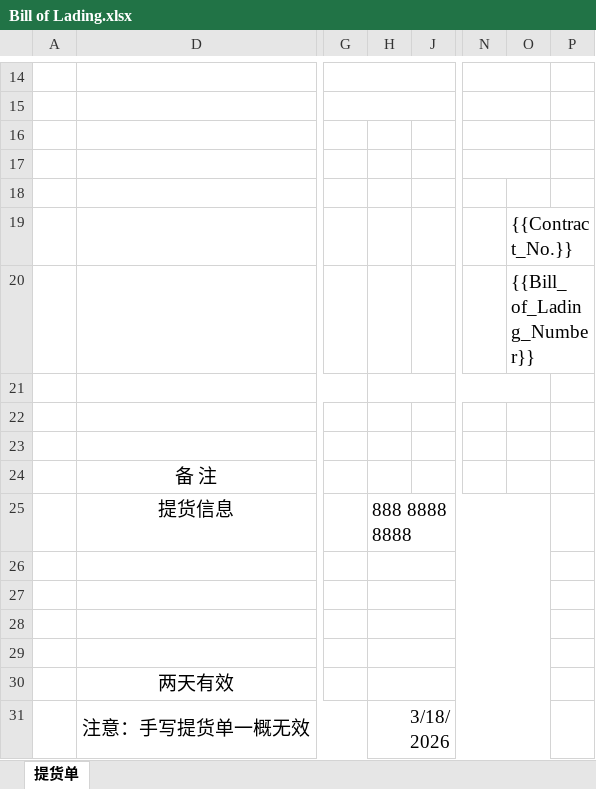
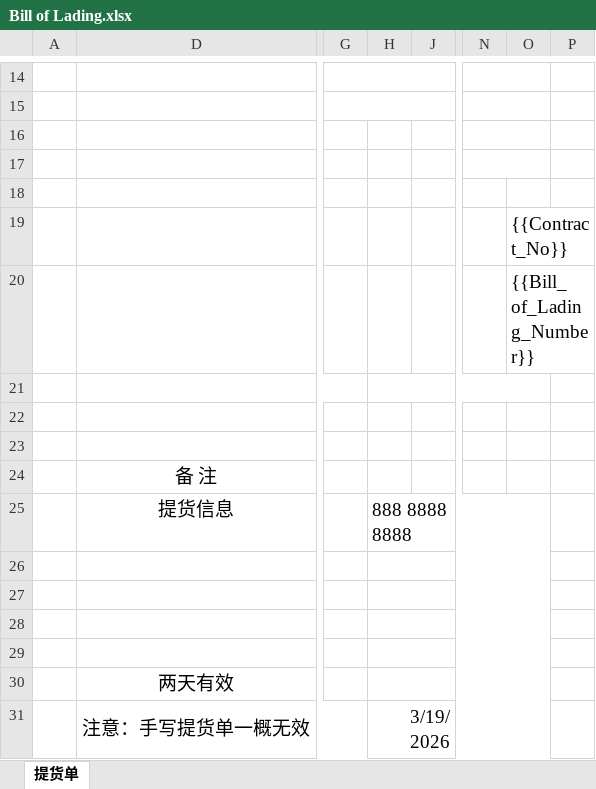
Before and after one commit to guorice19880617-droid/gendan, an Excel workbook: excel_templates/Bill of Lading.xlsx, sheet 提货单, drawn as a sheet; only a part is shown, gaps mark what is left out; values as stored, in another font and other column widths than the file's, no borders; the diff names each change by its address in the sheet, - before the commit and + after, or states it on an @@ line.

```diff
--- a/excel_templates/Bill of Lading.xlsx (sheet 提货单)
+++ b/excel_templates/Bill of Lading.xlsx (sheet 提货单)
-O19: {{Contract_No.}}
+O19: {{Contract_No}}
-H31: 3/18/2026
+H31: 3/19/2026
```
Also changed, not shown: excel_templates/Delivery Note.xlsx, excel_templates/contact.xlsx, 4 other files.
